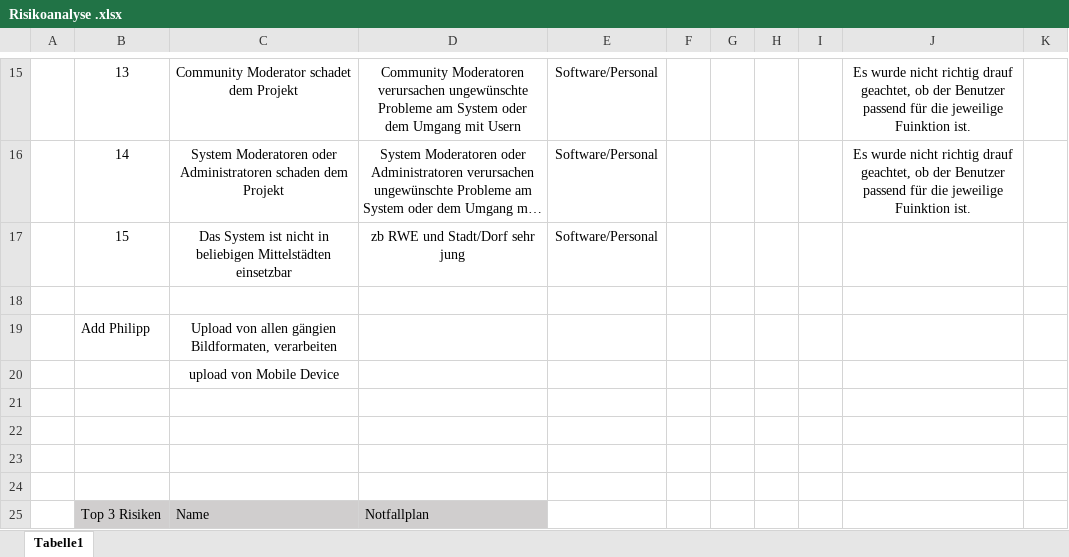
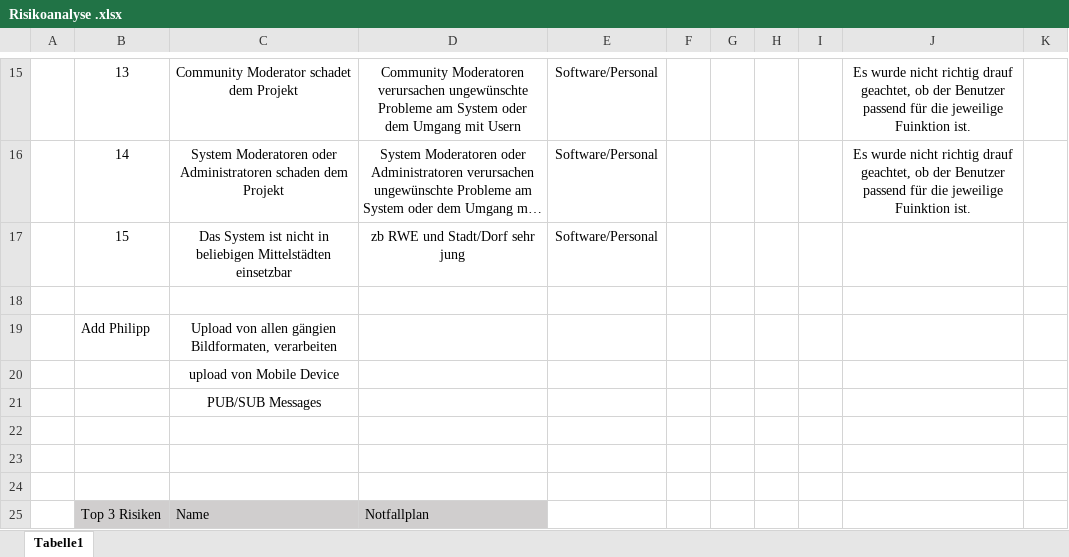
Before and after one commit to sebastiankoch10/EPWS2223HausenKochZimmer, an Excel workbook: Risikoanalyse .xlsx, sheet Tabelle1, drawn as a sheet; only a part is shown, gaps mark what is left out; long unchanged cells end in …; values as stored, in another font and other column widths than the file's, no borders; the diff names each change by its address in the sheet, - before the commit and + after, or states it on an @@ line.

Commit message:
Update Risikoanalyse .xlsx

```diff
--- a/Risikoanalyse .xlsx (sheet Tabelle1)
+++ b/Risikoanalyse .xlsx (sheet Tabelle1)
-C21: (empty)
+C21: PUB/SUB Messages
```
